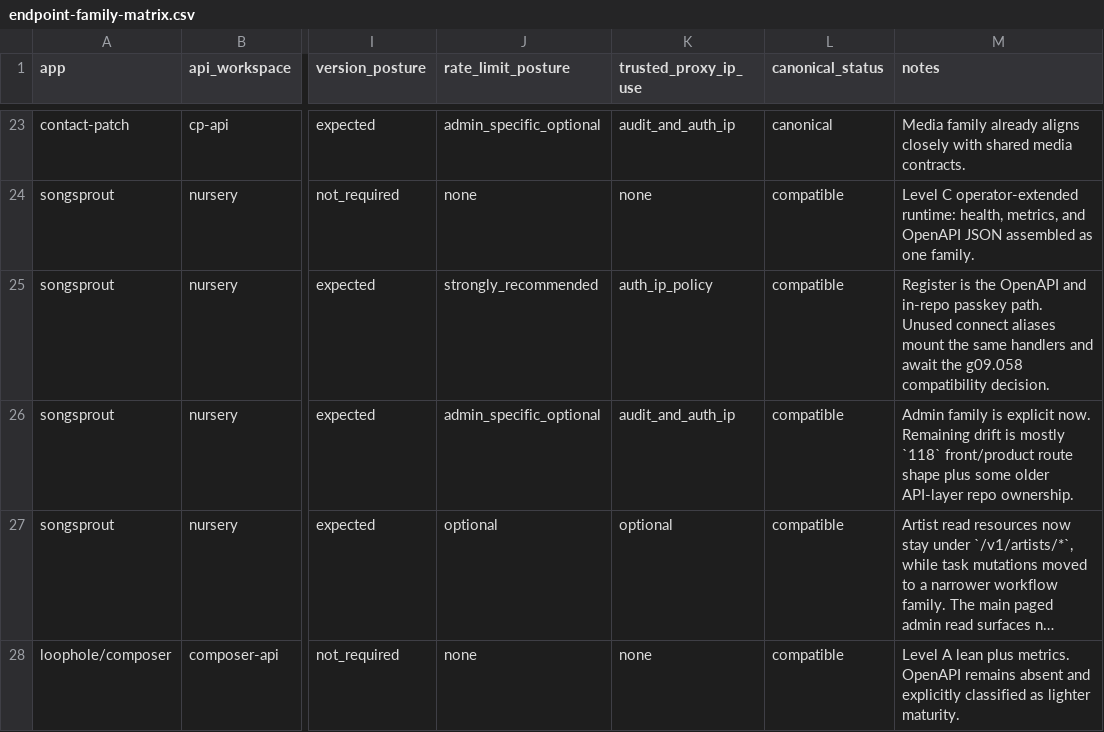
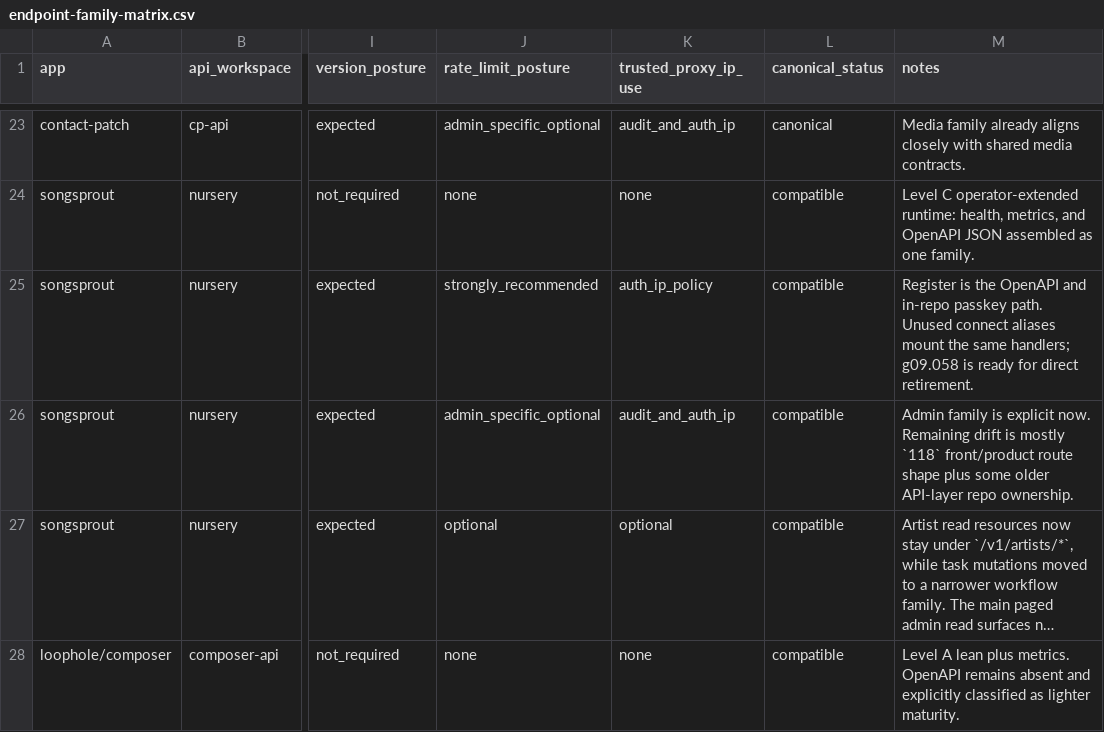
Before and after one commit to inflatable-cookie/underlay, a CSV file: docs/contracts/api-surface/endpoint-family-matrix.csv, drawn as a sheet; only a part is shown, gaps mark what is left out; long unchanged cells end in …; the diff covers the shown part only; the diff names each change by its address in the sheet, - before the commit and + after, or states it on an @@ line.

Commit message:
docs: promote g09 route retirements

```diff
--- a/docs/contracts/api-surface/endpoint-family-matrix.csv
+++ b/docs/contracts/api-surface/endpoint-family-matrix.csv
-M25 (notes): …the same handlers and await the g09.058 compatibility decision.
+M25 (notes): …the same handlers; g09.058 is ready for direct retirement.
```
Also changed, not shown: 4 edited cells elsewhere in this file, 15 other files.
